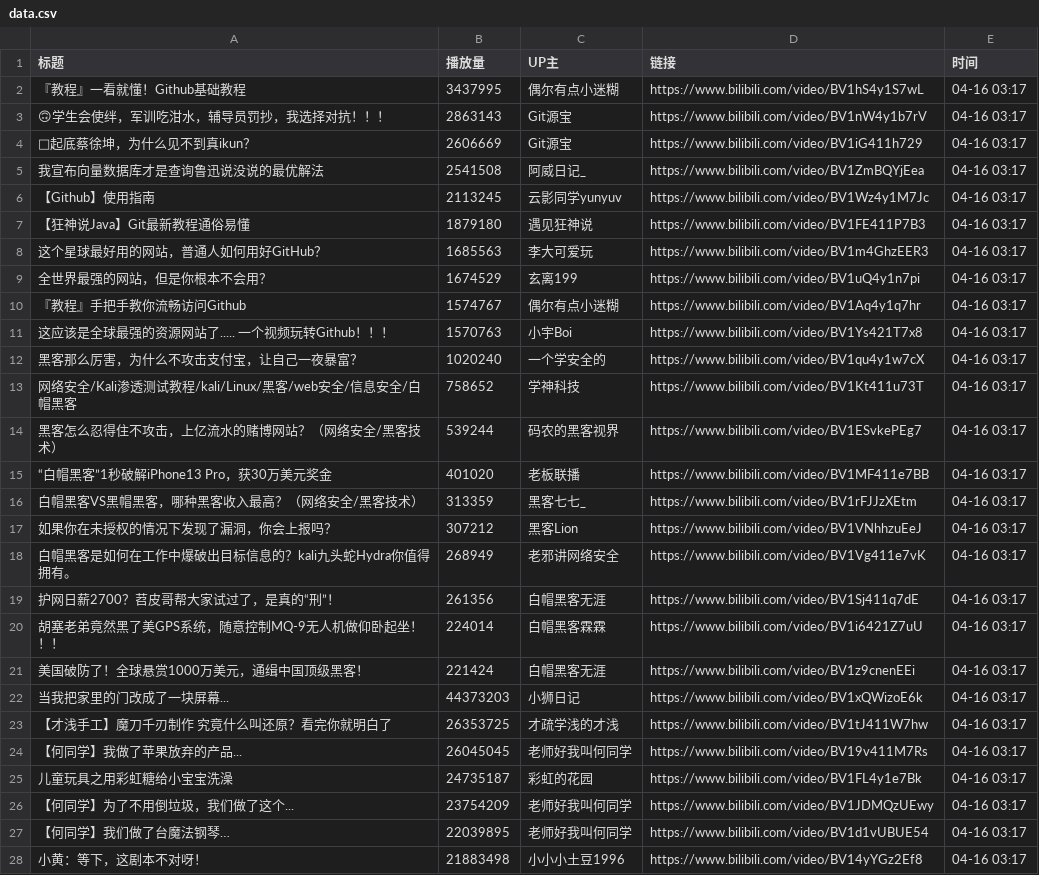
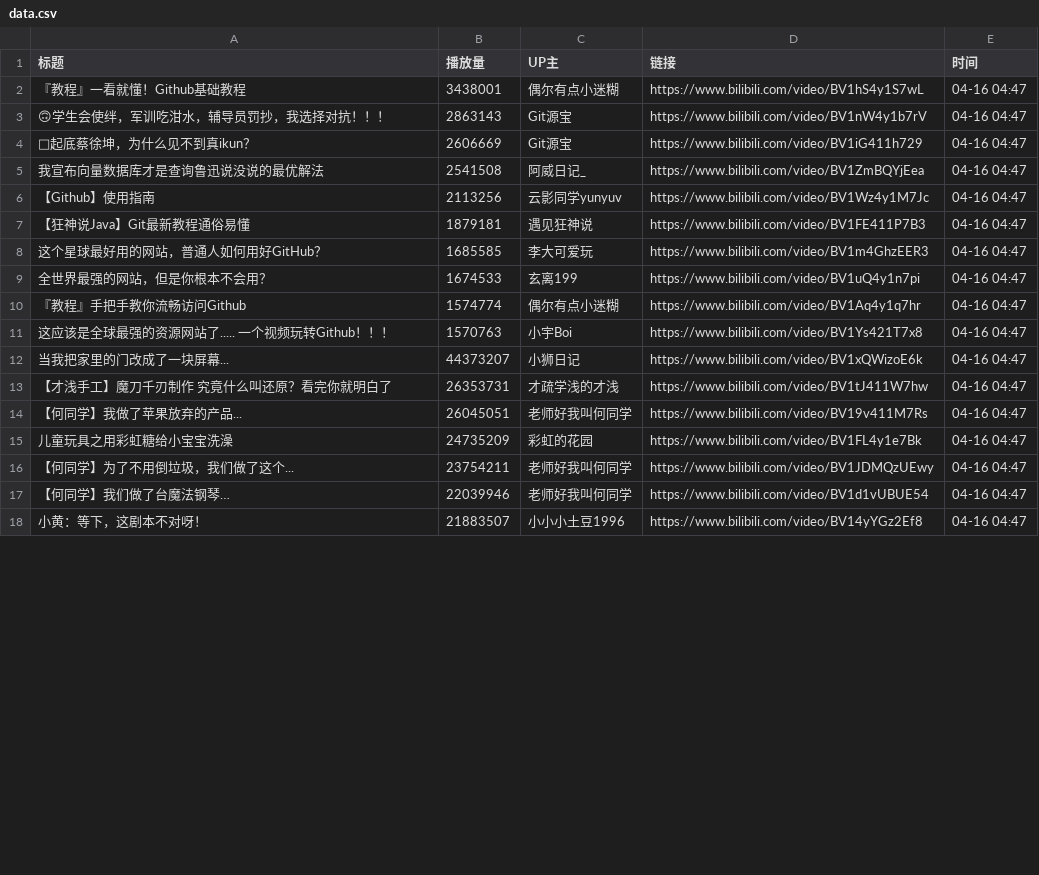
Before and after one commit to Jim119p/Quan-Zhan, a CSV file: data.csv, drawn as a sheet; only a part is shown; the diff covers the shown part only.

```diff
--- a/data.csv
+++ b/data.csv
@@ -1,28 +1,18 @@
 标题,播放量,UP主,链接,时间
-『教程』一看就懂！Github基础教程,3437995,偶尔有点小迷糊,https://www.bilibili.com/video/BV1hS4y1S7wL,04-16 03:17
-🙃学生会使绊，军训吃泔水，辅导员罚抄，我选择对抗！！！,2863143,Git源宝,https://www.bilibili.com/video/BV1nW4y1b7rV,04-16 03:17
-🐔起底蔡徐坤，为什么见不到真ikun？,2606669,Git源宝,https://www.bilibili.com/video/BV1iG411h729,04-16 03:17
-我宣布向量数据库才是查询鲁迅说没说的最优解法,2541508,阿威日记_,https://www.bilibili.com/video/BV1ZmBQYjEea,04-16 03:17
-【Github】使用指南,2113245,云影同学yunyuv,https://www.bilibili.com/video/BV1Wz4y1M7Jc,04-16 03:17
-【狂神说Java】Git最新教程通俗易懂,1879180,遇见狂神说,https://www.bilibili.com/video/BV1FE411P7B3,04-16 03:17
-这个星球最好用的网站，普通人如何用好GitHub？,1685563,李大可爱玩,https://www.bilibili.com/video/BV1m4GhzEER3,04-16 03:17
-全世界最强的网站，但是你根本不会用？,1674529,玄离199,https://www.bilibili.com/video/BV1uQ4y1n7pi,04-16 03:17
-『教程』手把手教你流畅访问Github,1574767,偶尔有点小迷糊,https://www.bilibili.com/video/BV1Aq4y1q7hr,04-16 03:17
-这应该是全球最强的资源网站了..... 一个视频玩转Github！！！,1570763,小宇Boi,https://www.bilibili.com/video/BV1Ys421T7x8,04-16 03:17
-黑客那么厉害，为什么不攻击支付宝，让自己一夜暴富？,1020240,一个学安全的,https://www.bilibili.com/video/BV1qu4y1w7cX,04-16 03:17
-网络安全/Kali渗透测试教程/kali/Linux/黑客/web安全/信息安全/白帽黑客,758652,学神科技,https://www.bilibili.com/video/BV1Kt411u73T,04-16 03:17
-黑客怎么忍得住不攻击，上亿流水的赌博网站？（网络安全/黑客技术）,539244,码农的黑客视界,https://www.bilibili.com/video/BV1ESvkePEg7,04-16 03:17
-“白帽黑客”1秒破解iPhone13 Pro，获30万美元奖金,401020,老板联播,https://www.bilibili.com/video/BV1MF411e7BB,04-16 03:17
-白帽黑客VS黑帽黑客，哪种黑客收入最高？（网络安全/黑客技术）,313359,黑客七七_,https://www.bilibili.com/video/BV1rFJJzXEtm,04-16 03:17
-如果你在未授权的情况下发现了漏洞，你会上报吗？,307212,黑客Lion,https://www.bilibili.com/video/BV1VNhhzuEeJ,04-16 03:17
-白帽黑客是如何在工作中爆破出目标信息的？kali九头蛇Hydra你值得拥有。,268949,老邪讲网络安全,https://www.bilibili.com/video/BV1Vg411e7vK,04-16 03:17
-护网日薪2700？苕皮哥帮大家试过了，是真的“刑”！,261356,白帽黑客无涯,https://www.bilibili.com/video/BV1Sj411q7dE,04-16 03:17
-胡塞老弟竟然黑了美GPS系统，随意控制MQ-9无人机做仰卧起坐！！！,224014,白帽黑客霖霖,https://www.bilibili.com/video/BV1i6421Z7uU,04-16 03:17
-美国破防了！全球悬赏1000万美元，通缉中国顶级黑客！,221424,白帽黑客无涯,https://www.bilibili.com/video/BV1z9cnenEEi,04-16 03:17
-当我把家里的门改成了一块屏幕...,44373203,小狮日记,https://www.bilibili.com/video/BV1xQWizoE6k,04-16 03:17
-【才浅手工】魔刀千刃制作 究竟什么叫还原？看完你就明白了,26353725,才疏学浅的才浅,https://www.bilibili.com/video/BV1tJ411W7hw,04-16 03:17
-【何同学】我做了苹果放弃的产品...,26045045,老师好我叫何同学,https://www.bilibili.com/video/BV19v411M7Rs,04-16 03:17
-儿童玩具之用彩虹糖给小宝宝洗澡,24735187,彩虹的花园,https://www.bilibili.com/video/BV1FL4y1e7Bk,04-16 03:17
-【何同学】为了不用倒垃圾，我们做了这个...,23754209,老师好我叫何同学,https://www.bilibili.com/video/BV1JDMQzUEwy,04-16 03:17
-【何同学】我们做了台魔法钢琴…,22039895,老师好我叫何同学,https://www.bilibili.com/video/BV1d1vUBUE54,04-16 03:17
-小黄：等下，这剧本不对呀！,21883498,小小小土豆1996,https://www.bilibili.com/video/BV14yYGz2Ef8,04-16 03:17
+『教程』一看就懂！Github基础教程,3438001,偶尔有点小迷糊,https://www.bilibili.com/video/BV1hS4y1S7wL,04-16 04:47
+🙃学生会使绊，军训吃泔水，辅导员罚抄，我选择对抗！！！,2863143,Git源宝,https://www.bilibili.com/video/BV1nW4y1b7rV,04-16 04:47
+🐔起底蔡徐坤，为什么见不到真ikun？,2606669,Git源宝,https://www.bilibili.com/video/BV1iG411h729,04-16 04:47
+我宣布向量数据库才是查询鲁迅说没说的最优解法,2541508,阿威日记_,https://www.bilibili.com/video/BV1ZmBQYjEea,04-16 04:47
+【Github】使用指南,2113256,云影同学yunyuv,https://www.bilibili.com/video/BV1Wz4y1M7Jc,04-16 04:47
+【狂神说Java】Git最新教程通俗易懂,1879181,遇见狂神说,https://www.bilibili.com/video/BV1FE411P7B3,04-16 04:47
+这个星球最好用的网站，普通人如何用好GitHub？,1685585,李大可爱玩,https://www.bilibili.com/video/BV1m4GhzEER3,04-16 04:47
+全世界最强的网站，但是你根本不会用？,1674533,玄离199,https://www.bilibili.com/video/BV1uQ4y1n7pi,04-16 04:47
+『教程』手把手教你流畅访问Github,1574774,偶尔有点小迷糊,https://www.bilibili.com/video/BV1Aq4y1q7hr,04-16 04:47
+这应该是全球最强的资源网站了..... 一个视频玩转Github！！！,1570763,小宇Boi,https://www.bilibili.com/video/BV1Ys421T7x8,04-16 04:47
+当我把家里的门改成了一块屏幕...,44373207,小狮日记,https://www.bilibili.com/video/BV1xQWizoE6k,04-16 04:47
+【才浅手工】魔刀千刃制作 究竟什么叫还原？看完你就明白了,26353731,才疏学浅的才浅,https://www.bilibili.com/video/BV1tJ411W7hw,04-16 04:47
+【何同学】我做了苹果放弃的产品...,26045051,老师好我叫何同学,https://www.bilibili.com/video/BV19v411M7Rs,04-16 04:47
+儿童玩具之用彩虹糖给小宝宝洗澡,24735209,彩虹的花园,https://www.bilibili.com/video/BV1FL4y1e7Bk,04-16 04:47
+【何同学】为了不用倒垃圾，我们做了这个...,23754211,老师好我叫何同学,https://www.bilibili.com/video/BV1JDMQzUEwy,04-16 04:47
+【何同学】我们做了台魔法钢琴…,22039946,老师好我叫何同学,https://www.bilibili.com/video/BV1d1vUBUE54,04-16 04:47
+小黄：等下，这剧本不对呀！,21883507,小小小土豆1996,https://www.bilibili.com/video/BV14yYGz2Ef8,04-16 04:47
```
Also changed, not shown: 6 edited cells elsewhere in this file, 1 other file.
